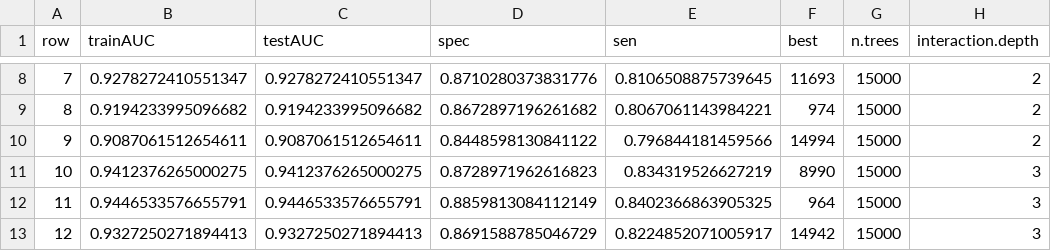
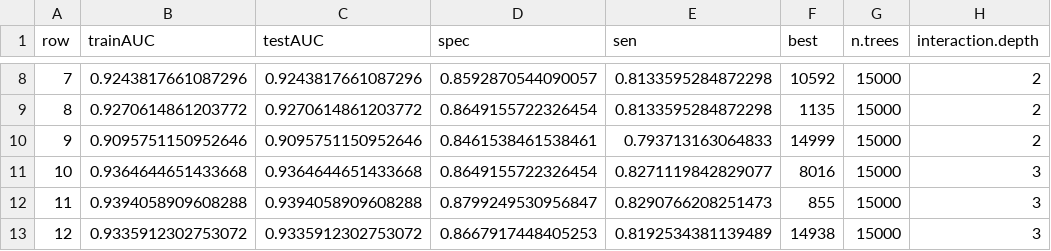
Before and after one commit to babetke/synurbat, a CSV file: flat files/grid search without NAs.csv, drawn as a sheet; only a part is shown, gaps mark what is left out; the diff covers the shown part only; the diff names each change by its address in the sheet, - before the commit and + after, or states it on an @@ line.

```diff
--- a/flat files/grid search without NAs.csv
+++ b/flat files/grid search without NAs.csv
-B8 (trainAUC): 0.9278272410551347
+B8 (trainAUC): 0.9243817661087296
-C8 (testAUC): 0.9278272410551347
+C8 (testAUC): 0.9243817661087296
-D8 (spec): 0.8710280373831776
+D8 (spec): 0.8592870544090057
-E8 (sen): 0.8106508875739645
+E8 (sen): 0.8133595284872298
-F8 (best): 11693
+F8 (best): 10592
-B9 (trainAUC): 0.9194233995096682
+B9 (trainAUC): 0.9270614861203772
-C9 (testAUC): 0.9194233995096682
+C9 (testAUC): 0.9270614861203772
-D9 (spec): 0.8672897196261682
+D9 (spec): 0.8649155722326454
-E9 (sen): 0.8067061143984221
+E9 (sen): 0.8133595284872298
-F9 (best): 974
+F9 (best): 1135
-B10 (trainAUC): 0.9087061512654611
+B10 (trainAUC): 0.9095751150952646
-C10 (testAUC): 0.9087061512654611
+C10 (testAUC): 0.9095751150952646
-D10 (spec): 0.8448598130841122
+D10 (spec): 0.8461538461538461
-E10 (sen): 0.796844181459566
+E10 (sen): 0.793713163064833
-F10 (best): 14994
+F10 (best): 14999
-B11 (trainAUC): 0.9412376265000275
+B11 (trainAUC): 0.9364644651433668
-C11 (testAUC): 0.9412376265000275
+C11 (testAUC): 0.9364644651433668
-D11 (spec): 0.8728971962616823
+D11 (spec): 0.8649155722326454
-E11 (sen): 0.834319526627219
+E11 (sen): 0.8271119842829077
-F11 (best): 8990
+F11 (best): 8016
-B12 (trainAUC): 0.9446533576655791
+B12 (trainAUC): 0.9394058909608288
-C12 (testAUC): 0.9446533576655791
+C12 (testAUC): 0.9394058909608288
-D12 (spec): 0.8859813084112149
+D12 (spec): 0.8799249530956847
-E12 (sen): 0.8402366863905325
+E12 (sen): 0.8290766208251473
-F12 (best): 964
+F12 (best): 855
-B13 (trainAUC): 0.9327250271894413
+B13 (trainAUC): 0.9335912302753072
-C13 (testAUC): 0.9327250271894413
+C13 (testAUC): 0.9335912302753072
-D13 (spec): 0.8691588785046729
+D13 (spec): 0.8667917448405253
-E13 (sen): 0.8224852071005917
+E13 (sen): 0.8192534381139489
-F13 (best): 14942
+F13 (best): 14938
```
Also changed, not shown: 164 edited cells elsewhere in this file, flat files/grid search pseudo.csv, 14 other files.
